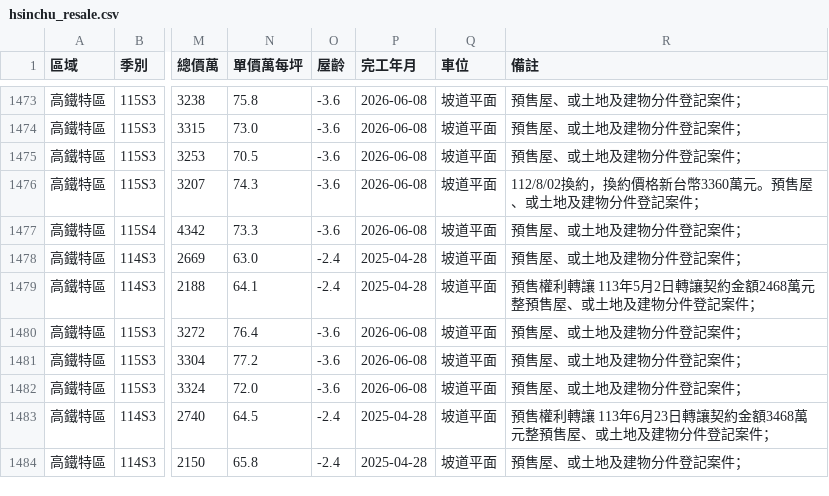
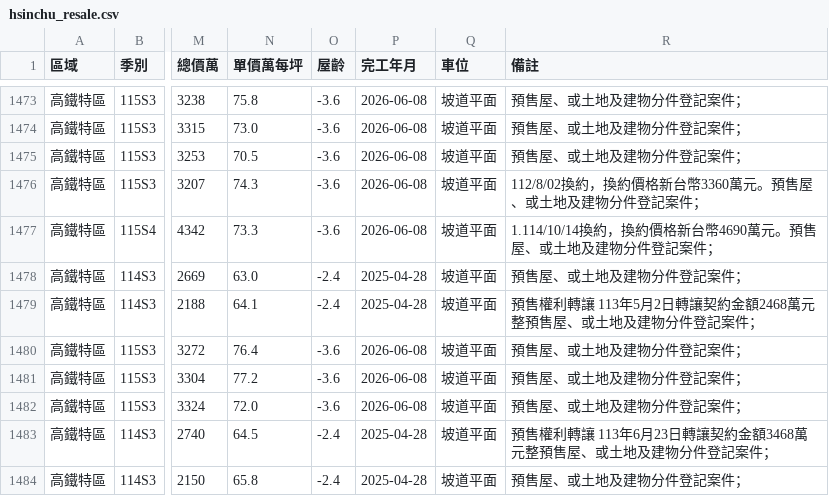
Before and after one commit to BarryHuang/BarryNotification, a CSV file: docs/hsinchu_resale.csv, drawn as a sheet; only a part is shown, gaps mark what is left out; the diff names each change by its address in the sheet, - before the commit and + after, or states it on an @@ line.

```diff
--- a/docs/hsinchu_resale.csv
+++ b/docs/hsinchu_resale.csv
-R1477 (備註): 預售屋、或土地及建物分件登記案件；
+R1477 (備註): 1.114/10/14換約，換約價格新台幣4690萬元。預售屋、或土地及建物分件登記案件；
```
Also changed, not shown: 3 other files.
